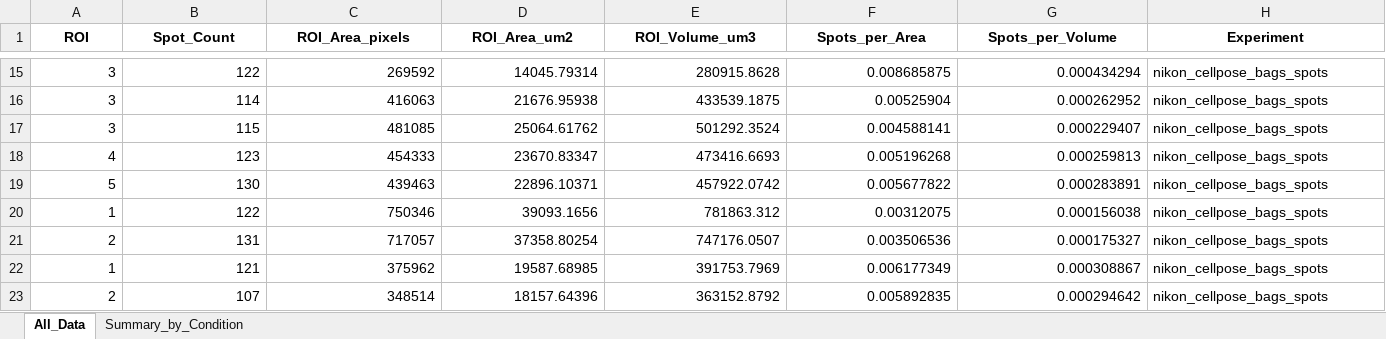
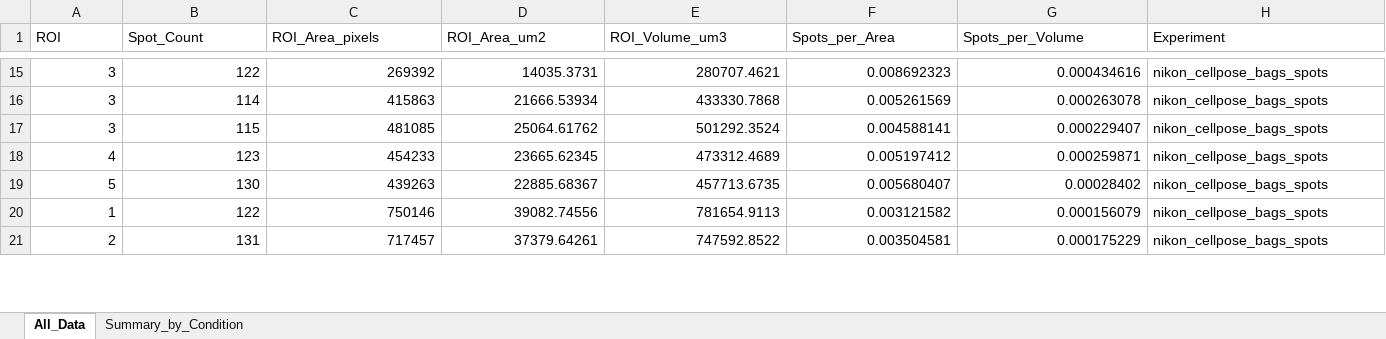
Before and after one commit to MisokralPanovic/nikon_cellpose_bags_spots, an Excel workbook: processed_data/nikon_cellpose_bags_spots_results.xlsx, sheet All_Data, drawn as a sheet; only a part is shown, gaps mark what is left out; values as stored, in another font and other column widths than the file's, no borders; removed rows and columns are numbered as before the commit, all else as after; rows hold the shown columns only; the diff covers the shown part only; the diff names each change by its address in the sheet, - before the commit and + after, or states it on an @@ line.

```diff
--- a/processed_data/nikon_cellpose_bags_spots_results.xlsx (sheet All_Data)
+++ b/processed_data/nikon_cellpose_bags_spots_results.xlsx (sheet All_Data)
@@ A1:H1 bold: on → off, alignment: center → left @@
-C15 (ROI_Area_pixels): 269592
+C15 (ROI_Area_pixels): 269392
-D15 (ROI_Area_um2): 14045.79314
+D15 (ROI_Area_um2): 14035.3731
-E15 (ROI_Volume_um3): 280915.8628
+E15 (ROI_Volume_um3): 280707.4621
-F15 (Spots_per_Area): 0.008685875
+F15 (Spots_per_Area): 0.008692323
-G15 (Spots_per_Volume): 0.000434294
+G15 (Spots_per_Volume): 0.000434616
-C16 (ROI_Area_pixels): 416063
+C16 (ROI_Area_pixels): 415863
-D16 (ROI_Area_um2): 21676.95938
+D16 (ROI_Area_um2): 21666.53934
-E16 (ROI_Volume_um3): 433539.1875
+E16 (ROI_Volume_um3): 433330.7868
-F16 (Spots_per_Area): 0.00525904
+F16 (Spots_per_Area): 0.005261569
-G16 (Spots_per_Volume): 0.000262952
+G16 (Spots_per_Volume): 0.000263078
-C18 (ROI_Area_pixels): 454333
+C18 (ROI_Area_pixels): 454233
-D18 (ROI_Area_um2): 23670.83347
+D18 (ROI_Area_um2): 23665.62345
-E18 (ROI_Volume_um3): 473416.6693
+E18 (ROI_Volume_um3): 473312.4689
-F18 (Spots_per_Area): 0.005196268
+F18 (Spots_per_Area): 0.005197412
-G18 (Spots_per_Volume): 0.000259813
+G18 (Spots_per_Volume): 0.000259871
-C19 (ROI_Area_pixels): 439463
+C19 (ROI_Area_pixels): 439263
-D19 (ROI_Area_um2): 22896.10371
+D19 (ROI_Area_um2): 22885.68367
-E19 (ROI_Volume_um3): 457922.0742
+E19 (ROI_Volume_um3): 457713.6735
-F19 (Spots_per_Area): 0.005677822
+F19 (Spots_per_Area): 0.005680407
-G19 (Spots_per_Volume): 0.000283891
+G19 (Spots_per_Volume): 0.00028402
-C20 (ROI_Area_pixels): 750346
+C20 (ROI_Area_pixels): 750146
-D20 (ROI_Area_um2): 39093.1656
+D20 (ROI_Area_um2): 39082.74556
-E20 (ROI_Volume_um3): 781863.312
+E20 (ROI_Volume_um3): 781654.9113
-F20 (Spots_per_Area): 0.00312075
+F20 (Spots_per_Area): 0.003121582
-G20 (Spots_per_Volume): 0.000156038
+G20 (Spots_per_Volume): 0.000156079
-C21 (ROI_Area_pixels): 717057
+C21 (ROI_Area_pixels): 717457
-D21 (ROI_Area_um2): 37358.80254
+D21 (ROI_Area_um2): 37379.64261
-E21 (ROI_Volume_um3): 747176.0507
+E21 (ROI_Volume_um3): 747592.8522
-F21 (Spots_per_Area): 0.003506536
+F21 (Spots_per_Area): 0.003504581
-G21 (Spots_per_Volume): 0.000175327
+G21 (Spots_per_Volume): 0.000175229
-row 22: 1 | 121 | 375962 | 19587.68985 | 391753.7969 | 0.006177349 | 0.000308867 | nikon_cellpose_bags_spots
-row 23: 2 | 107 | 348514 | 18157.64396 | 363152.8792 | 0.005892835 | 0.000294642 | nikon_cellpose_bags_spots
```
Also changed, not shown: 11 added rows, 10 removed rows, 15 edited cells and cell formats elsewhere in this sheet, sheet Summary_by_Condition, 6 other files.
